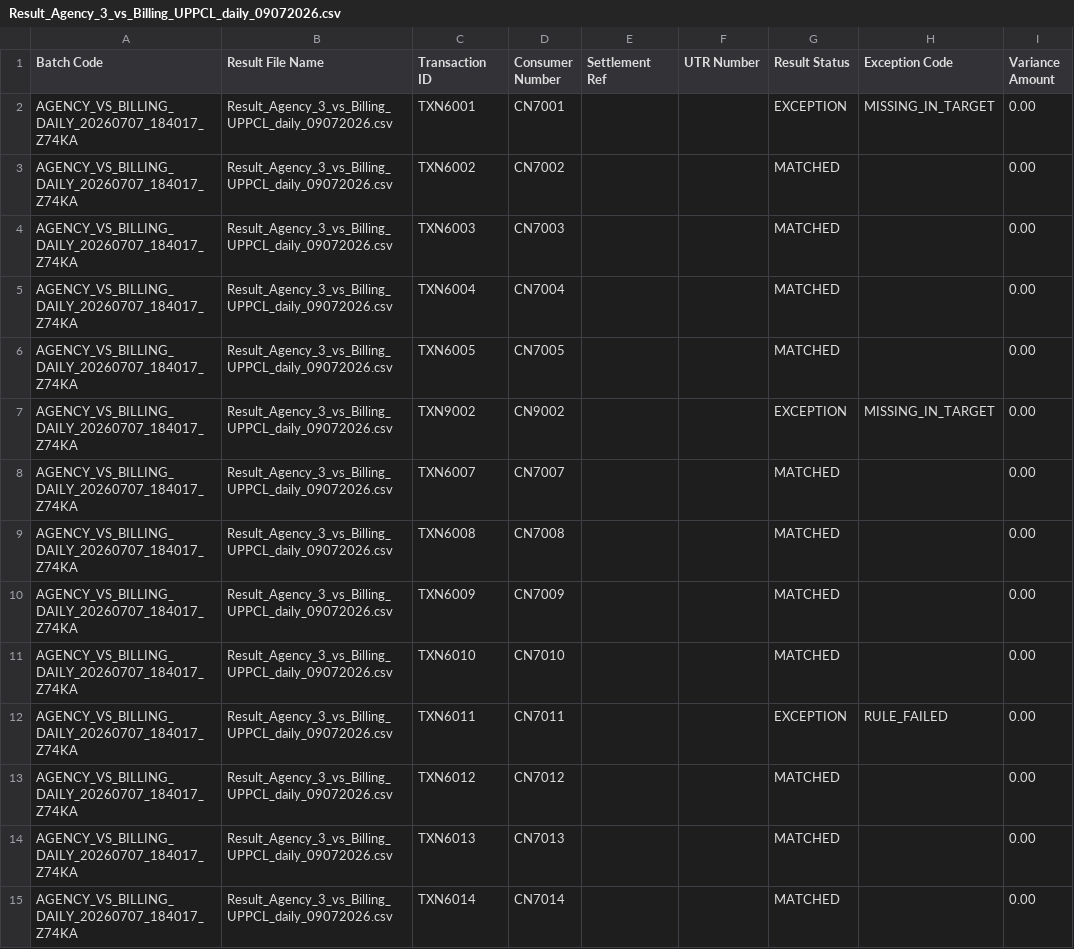
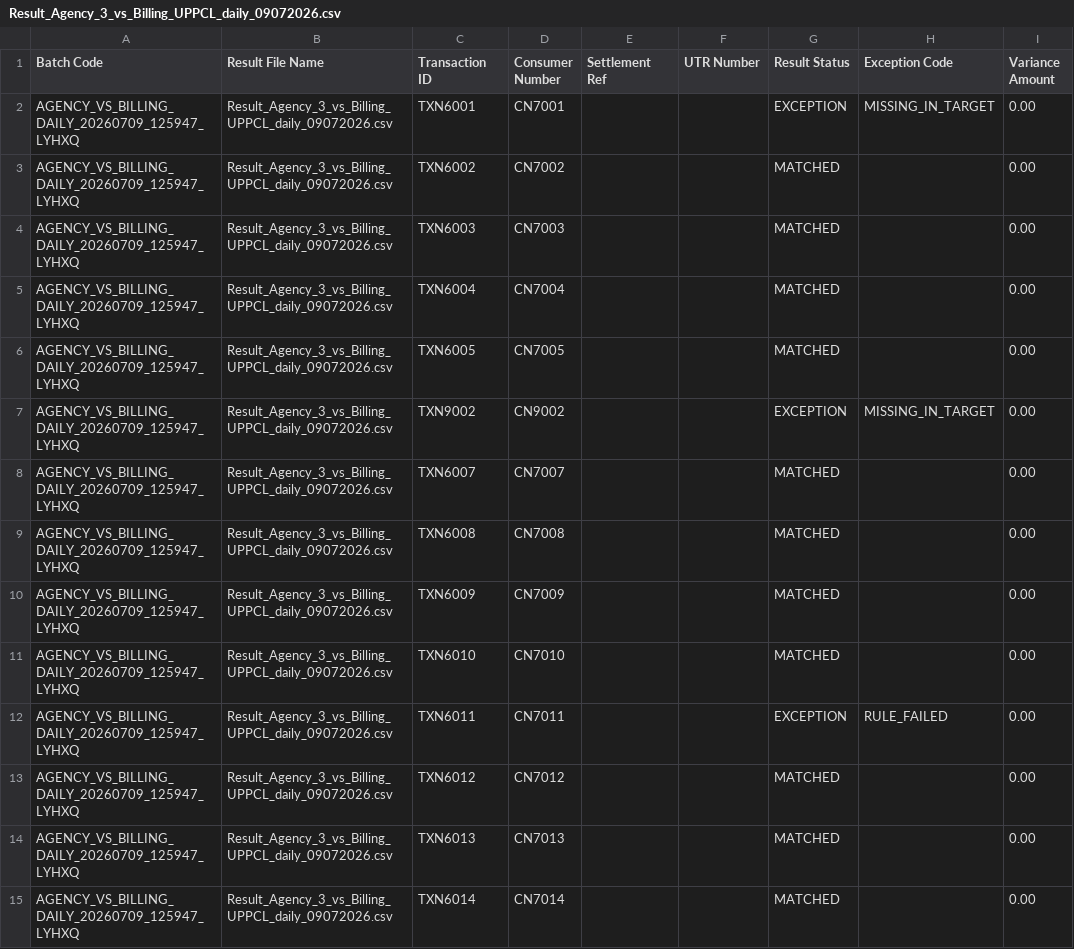
Before and after one commit to Vivek-kesharwani/uppcl_rms_project, a CSV file: rms-backend/storage/rms/results/Agency_3_vs_Billing_UPPCL/daily/09072026/Result_Agency_3_vs_Billing_UPPCL_daily_09072026.csv, drawn as a sheet; only a part is shown; the diff covers the shown part only; the diff names each change by its address in the sheet, - before the commit and + after, or states it on an @@ line.

```diff
--- a/rms-backend/storage/rms/results/Agency_3_vs_Billing_UPPCL/daily/09072026/Result_Agency_3_vs_Billing_UPPCL_daily_09072026.csv
+++ b/rms-backend/storage/rms/results/Agency_3_vs_Billing_UPPCL/daily/09072026/Result_Agency_3_vs_Billing_UPPCL_daily_09072026.csv
-A2:A15 (Batch Code): AGENCY_VS_BILLING_DAILY_20260707_184017_Z74KA
+A2:A15 (Batch Code): AGENCY_VS_BILLING_DAILY_20260709_125947_LYHXQ
```
Also changed, not shown: 38 edited cells elsewhere in this file, rms-backend/storage/rms/results/Bank_1_vs_PaymentGateway_1/daily/10072026/Result_Bank_1_vs_PaymentGateway_1_daily_10072026.csv, 31 other files.
